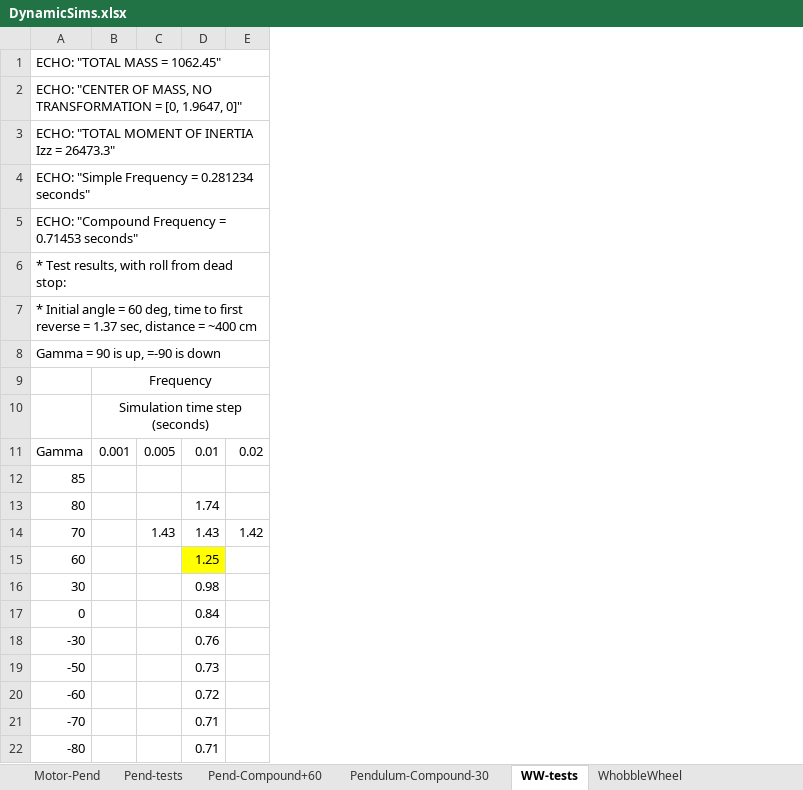
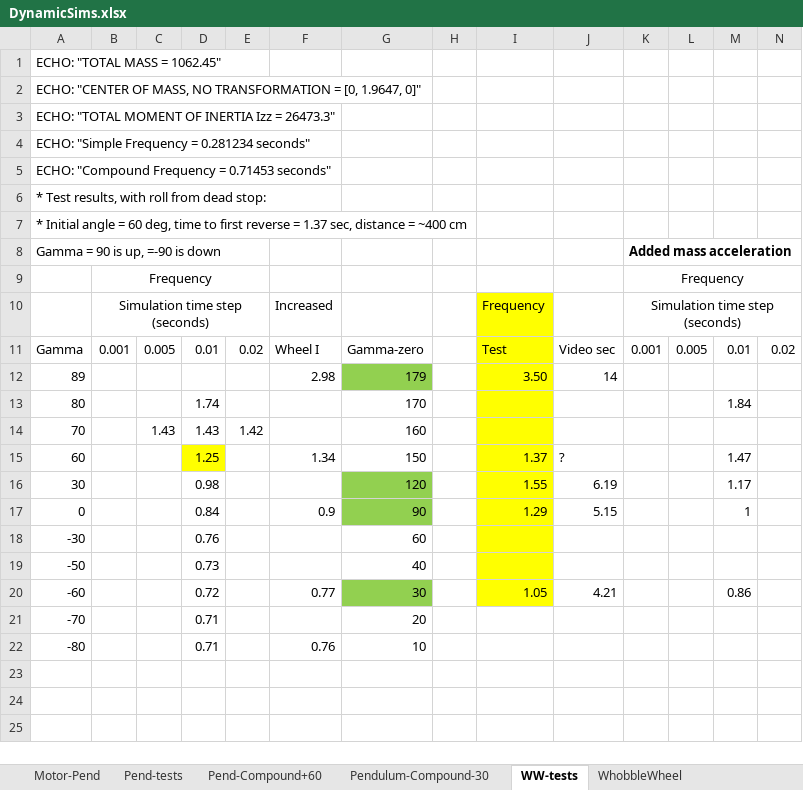
Before and after one commit to sramorosi/OpenSCAD-sramo, an Excel workbook: Mass_Props_Simulation/DynamicSims.xlsx, sheet WW-tests, drawn as a sheet; values as stored, in another font and other column widths than the file's, no borders; the diff names each change by its address in the sheet, - before the commit and + after, or states it on an @@ line.

Commit message:
Added two wheel robot model

```diff
--- a/Mass_Props_Simulation/DynamicSims.xlsx (sheet WW-tests)
+++ b/Mass_Props_Simulation/DynamicSims.xlsx (sheet WW-tests)
+column F, rows 10-22: Increased | Wheel I | 2.98 |  |  | 1.34 |  | 0.9 |  |  | 0.77 |  | 0.76
+column G, rows 11-22: Gamma-zero | 179 | 170 | 160 | 150 | 120 | 90 | 60 | 40 | 30 | 20 | 10
+column H, empty
+column I, rows 10-20: Frequency | Test | 3.50 |  |  | 1.37 | 1.55 | 1.29 |  |  | 1.05
+column J, rows 11-20: Video sec | 14 |  |  | ? | 6.19 | 5.15 |  |  | 4.21
+column K, rows 8-11: Added mass acceleration | Frequency | Simulation time step (seconds) | 0.001
+column L, row 11: 0.005
+column M, rows 11-20: 0.01 |  | 1.84 |  | 1.47 | 1.17 | 1 |  |  | 0.86
+column N, row 11: 0.02
-A12: 85
+A12: 89
```
Also changed, not shown: sheet Motor-Pend, other sheet tabs, charts or pictures, 1 other file.
